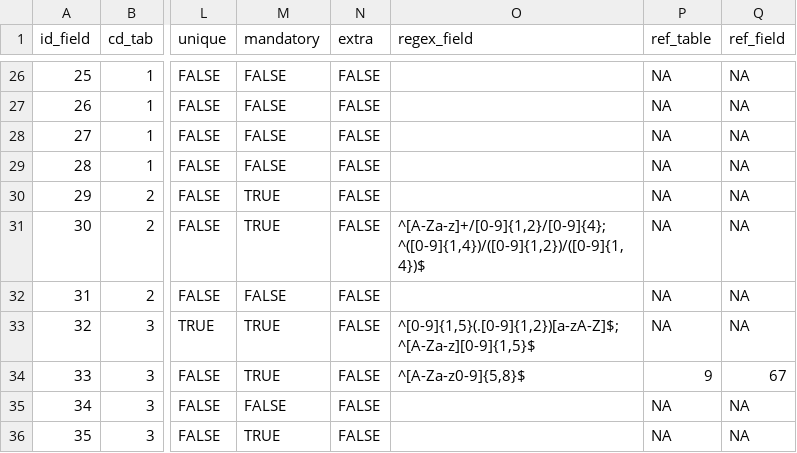
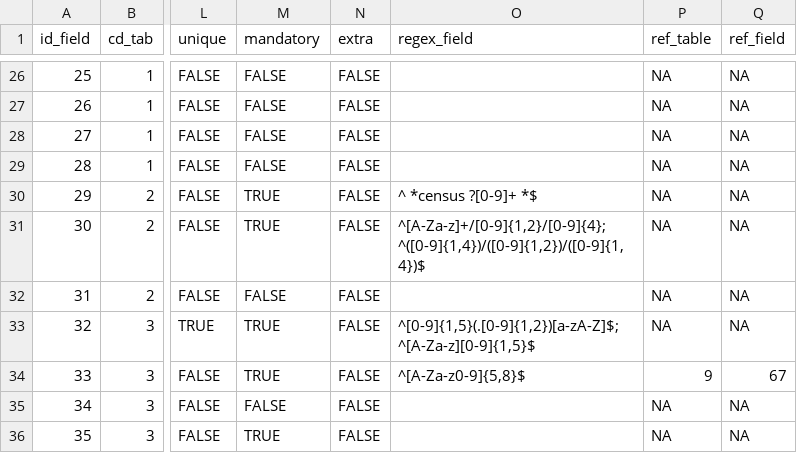
Before and after one commit to PEM-Humboldt/sibPlot, a CSV file: inputSpec/Bst_csv/BST_csv_0.2_fields.csv, drawn as a sheet; only a part is shown, gaps mark what is left out; the diff covers the shown part only; the diff names each change by its address in the sheet, - before the commit and + after, or states it on an @@ line.

```diff
--- a/inputSpec/Bst_csv/BST_csv_0.2_fields.csv
+++ b/inputSpec/Bst_csv/BST_csv_0.2_fields.csv
-O30 (regex_field): (empty)
+O30 (regex_field): ^ *census ?[0-9]+ *$
```
Also changed, not shown: 12 edited cells elsewhere in this file, inputSpec/Bst_csv/BST_csv_0.3_fields.csv, 7 other files.
